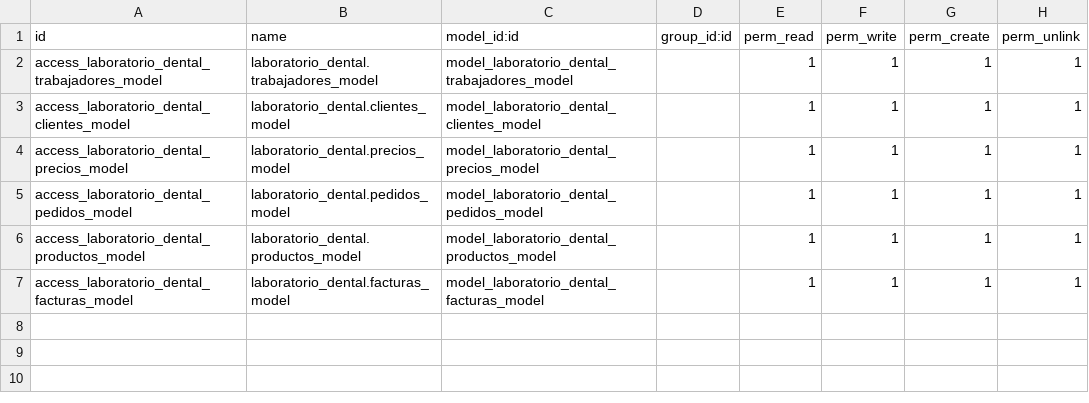
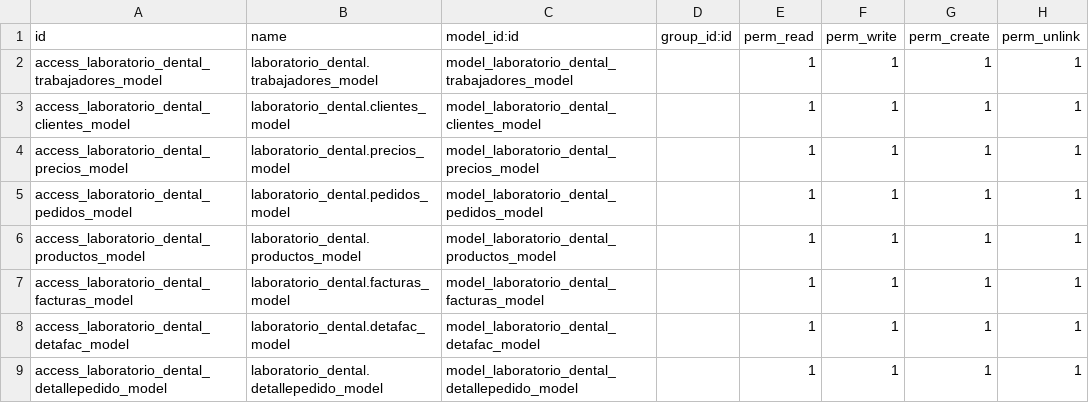
Before and after one commit to joseAngelMoreno/laboratorioDental, a CSV file: security/ir.model.access.csv, drawn as a sheet.

```diff
--- a/security/ir.model.access.csv
+++ b/security/ir.model.access.csv
@@ -7 +7,3 @@ access_laboratorio_dental_productos_model,laboratorio_dental.productos_model,mod
 access_laboratorio_dental_facturas_model,laboratorio_dental.facturas_model,model_laboratorio_dental_facturas_model,,1,1,1,1
+access_laboratorio_dental_detafac_model,laboratorio_dental.detafac_model,model_laboratorio_dental_detafac_model,,1,1,1,1
+access_laboratorio_dental_detallepedido_model,laboratorio_dental.detallepedido_model,model_laboratorio_dental_detallepedido_model,,1,1,1,1
```
Also changed, not shown: 37 other files.
